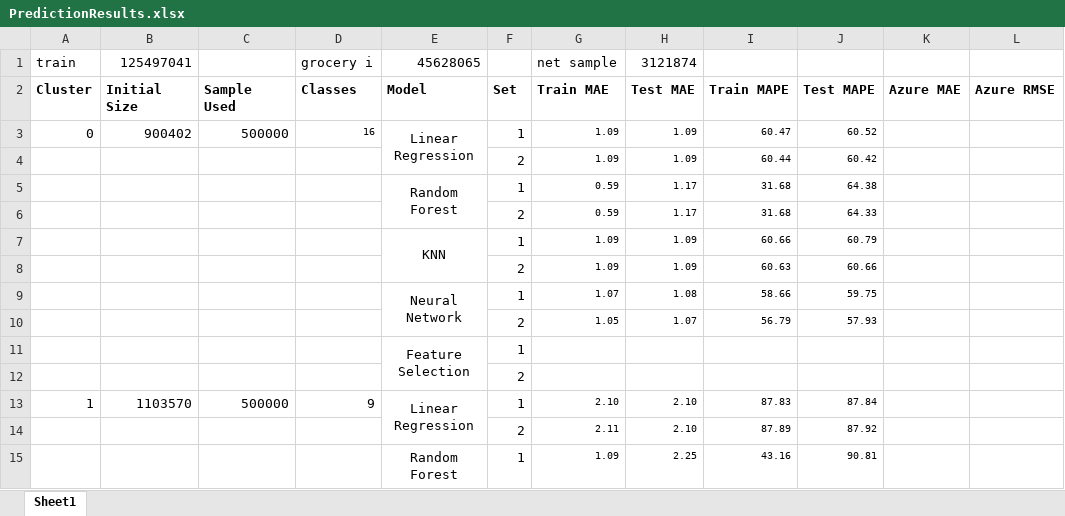
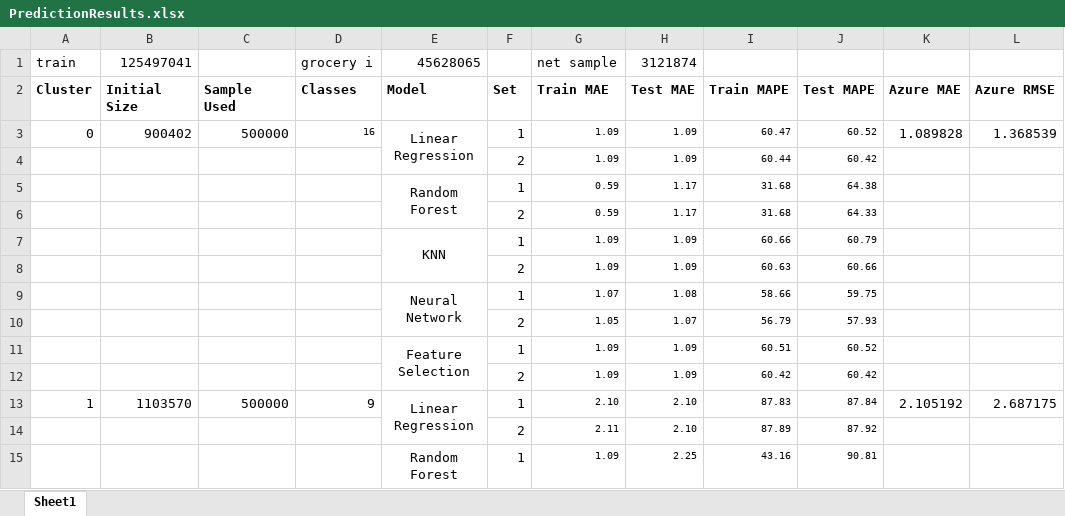
Before and after one commit to erstrong/FavoritaGrocery, an Excel workbook: Part3-ClusteringandModels/Prediction/PredictionResults.xlsx, sheet Sheet1, drawn as a sheet; only a part is shown; values as stored, in another font and other column widths than the file's, no borders; removed rows and columns are numbered as before the commit, all else as after; the diff names each change by its address in the sheet, - before the commit and + after, or states it on an @@ line.

```diff
--- a/Part3-ClusteringandModels/Prediction/PredictionResults.xlsx (sheet Sheet1)
+++ b/Part3-ClusteringandModels/Prediction/PredictionResults.xlsx (sheet Sheet1)
-K3: (empty)
+K3: 1.089828
-L3: (empty)
+L3: 1.368539
-row 11:  |  |  |  | Feature Selection | 1
-row 12:  |  |  |  |  | 2
+row 11:  |  |  |  | Feature Selection | 1 | 1.09 | 1.09 | 60.51 | 60.52
+row 12:  |  |  |  |  | 2 | 1.09 | 1.09 | 60.42 | 60.42
-K13: (empty)
+K13: 2.105192
-L13: (empty)
+L13: 2.687175
```
Also changed, not shown: 27 other files.
